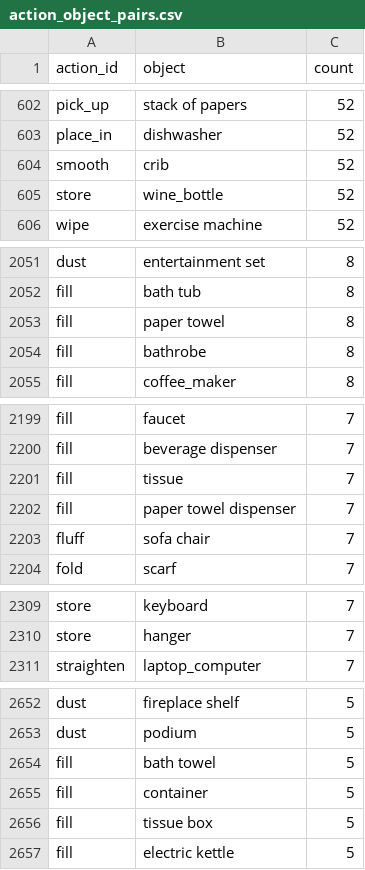
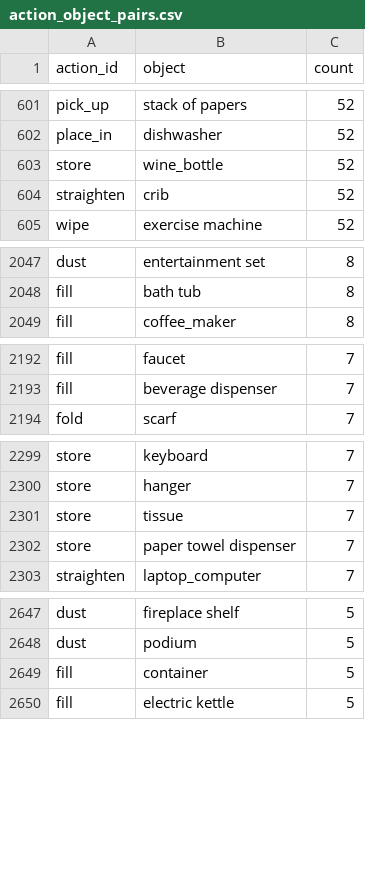
Before and after one commit to xxx200001/cot_data, a CSV file: action_object_pairs.csv, drawn as a sheet; only a part is shown, gaps mark what is left out; removed rows and columns are numbered as before the commit, all else as after; the diff covers the shown part only; the diff names each change by its address in the sheet, - before the commit and + after, or states it on an @@ line.

```diff
--- a/action_object_pairs.csv
+++ b/action_object_pairs.csv
-row 604: smooth | crib | 52
+row 604: straighten | crib | 52
-row 2053: fill | paper towel | 8
-row 2054: fill | bathrobe | 8
-row 2201: fill | tissue | 7
-row 2202: fill | paper towel dispenser | 7
-row 2203: fluff | sofa chair | 7
+row 2301: store | tissue | 7
+row 2302: store | paper towel dispenser | 7
-row 2654: fill | bath towel | 5
-row 2656: fill | tissue box | 5
```
Also changed, not shown: 21 added rows, 32 removed rows and 1 edited cell elsewhere in this file, 34 other files.
